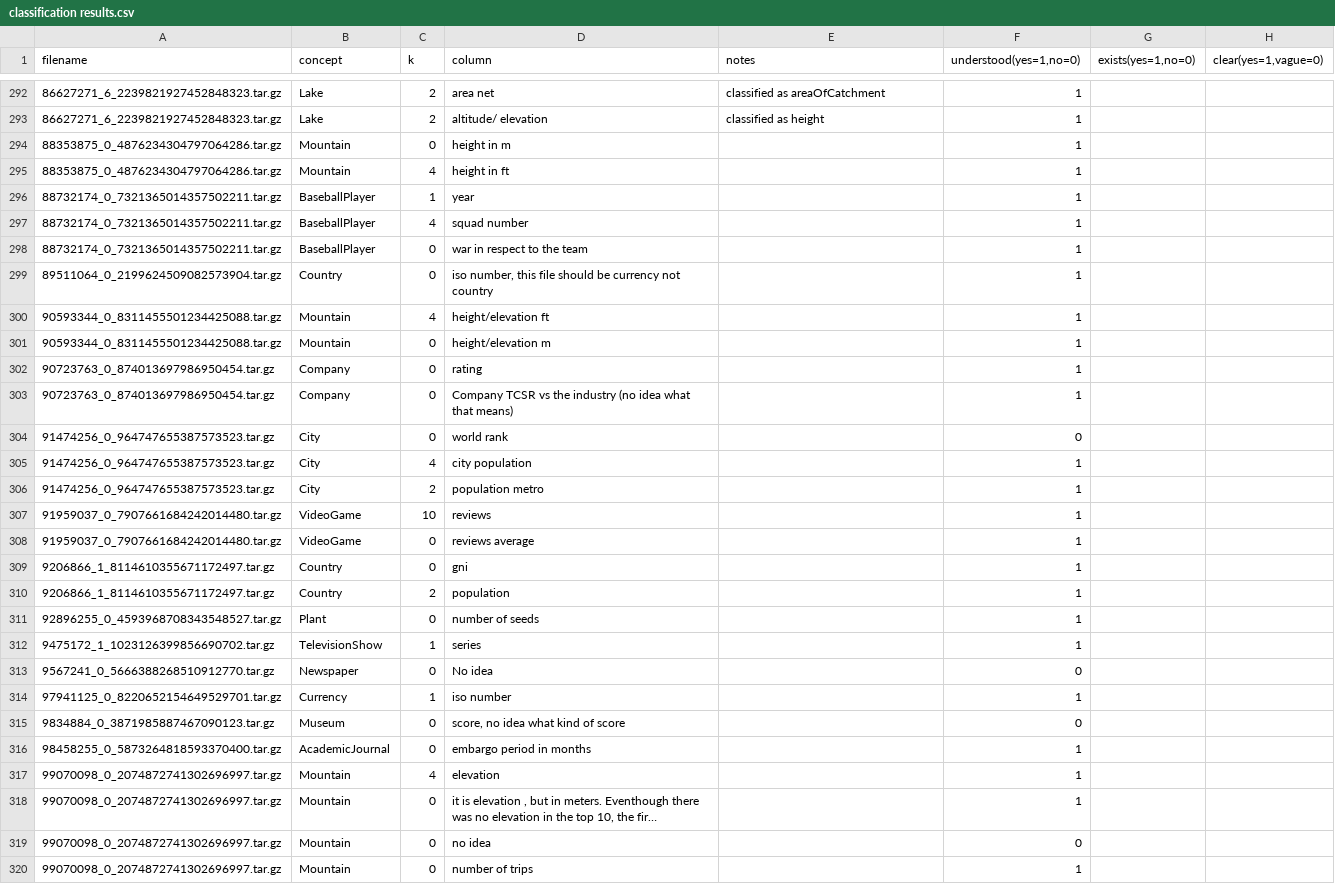
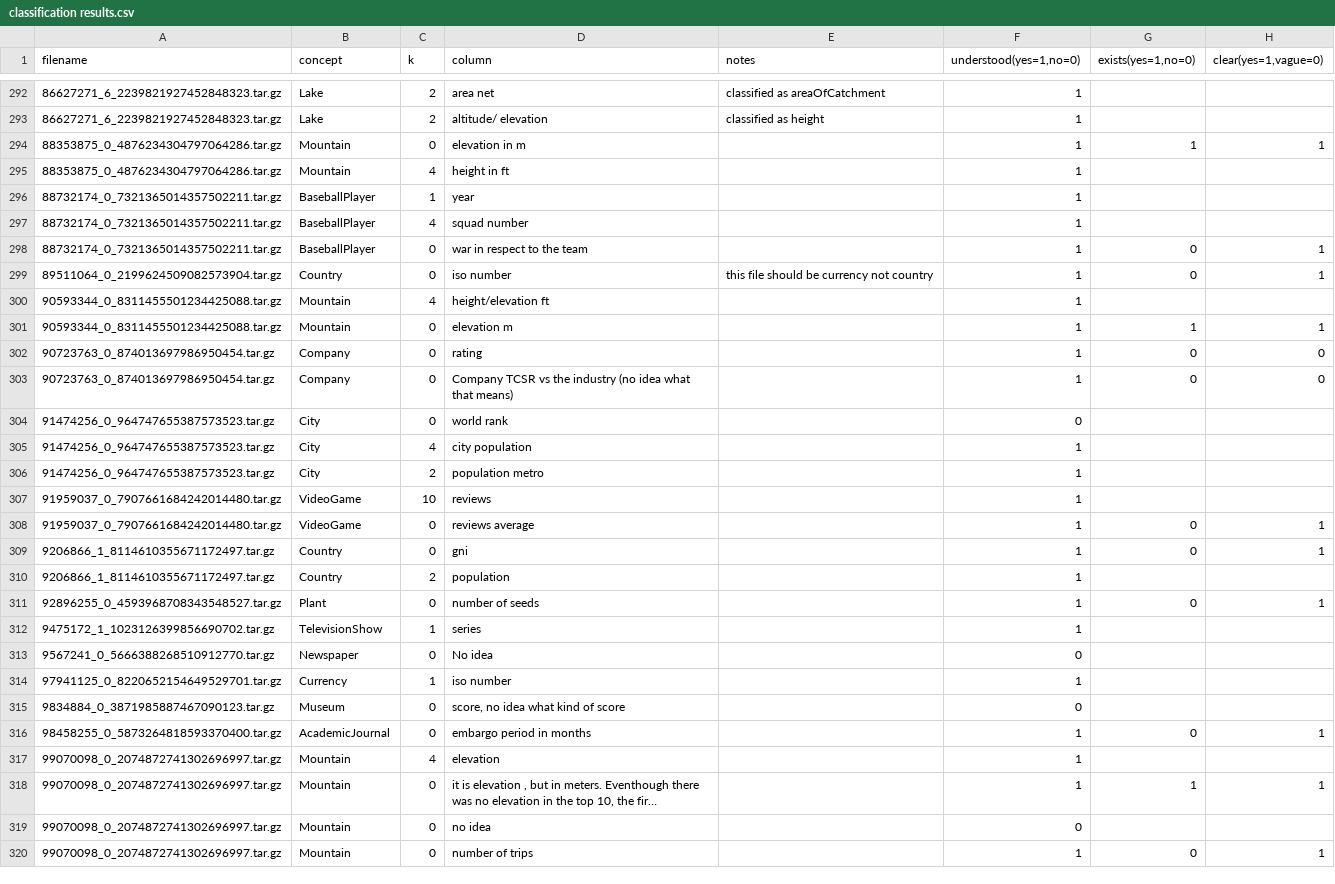
Before and after one commit to ahmad88me/TADA-NumCol, a CSV file: web_commons/classification results.csv, drawn as a sheet; only a part is shown, gaps mark what is left out; long unchanged cells end in …; the diff covers the shown part only; the diff names each change by its address in the sheet, - before the commit and + after, or states it on an @@ line.

Commit message:
finished web data commons exists

```diff
--- a/web_commons/classification results.csv
+++ b/web_commons/classification results.csv
-D294 (column): height in m
+D294 (column): elevation in m
-G294 (exists(yes=1,no=0)): (empty)
+G294 (exists(yes=1,no=0)): 1
-H294 (clear(yes=1,vague=0)): (empty)
+H294 (clear(yes=1,vague=0)): 1
-G298:G299 (exists(yes=1,no=0)): (empty)
+G298:G299 (exists(yes=1,no=0)): 0
-H298:H299 (clear(yes=1,vague=0)): (empty)
+H298:H299 (clear(yes=1,vague=0)): 1
-D299 (column): iso number, this file should be currency not country
+D299 (column): iso number
-E299 (notes): (empty)
+E299 (notes): this file should be currency not country
-D301 (column): height/elevation m
+D301 (column): elevation m
-G301 (exists(yes=1,no=0)): (empty)
+G301 (exists(yes=1,no=0)): 1
-H301 (clear(yes=1,vague=0)): (empty)
+H301 (clear(yes=1,vague=0)): 1
-G302:G303 (exists(yes=1,no=0)): (empty)
+G302:G303 (exists(yes=1,no=0)): 0
-H302:H303 (clear(yes=1,vague=0)): (empty)
+H302:H303 (clear(yes=1,vague=0)): 0
-G308:G309 (exists(yes=1,no=0)): (empty)
+G308:G309 (exists(yes=1,no=0)): 0
-H308:H309 (clear(yes=1,vague=0)): (empty)
+H308:H309 (clear(yes=1,vague=0)): 1
-G311 (exists(yes=1,no=0)): (empty)
+G311 (exists(yes=1,no=0)): 0
-H311 (clear(yes=1,vague=0)): (empty)
+H311 (clear(yes=1,vague=0)): 1
-G316 (exists(yes=1,no=0)): (empty)
+G316 (exists(yes=1,no=0)): 0
-H316 (clear(yes=1,vague=0)): (empty)
+H316 (clear(yes=1,vague=0)): 1
-G318 (exists(yes=1,no=0)): (empty)
+G318 (exists(yes=1,no=0)): 1
-H318 (clear(yes=1,vague=0)): (empty)
+H318 (clear(yes=1,vague=0)): 1
-G320 (exists(yes=1,no=0)): (empty)
+G320 (exists(yes=1,no=0)): 0
-H320 (clear(yes=1,vague=0)): (empty)
+H320 (clear(yes=1,vague=0)): 1
```
Also changed, not shown: 6 edited cells elsewhere in this file.
